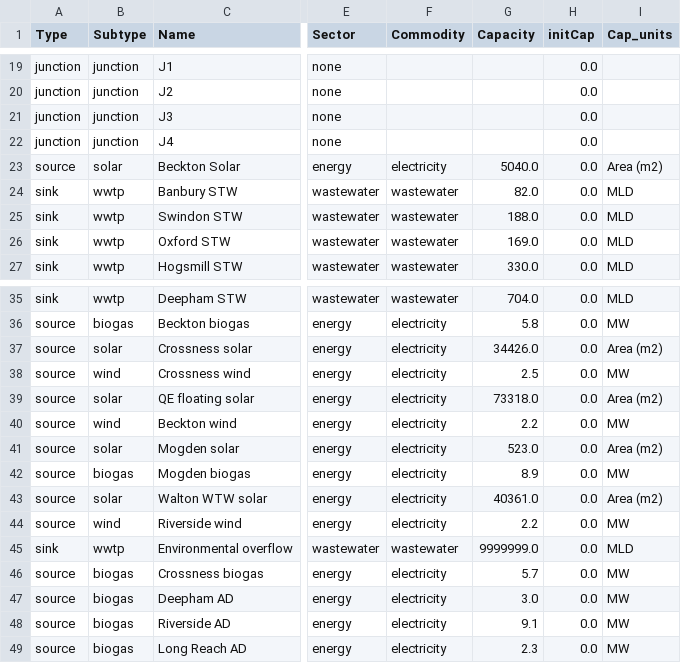
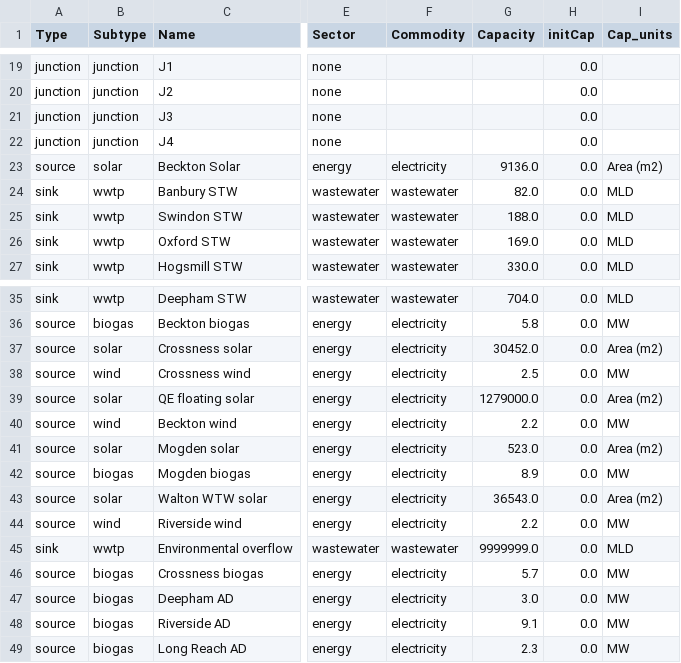
Before and after one commit to amanmajid/InfraSim, a CSV file: data/demo/__infrasim__/nodes.csv, drawn as a sheet; only a part is shown, gaps mark what is left out; the diff names each change by its address in the sheet, - before the commit and + after, or states it on an @@ line.

```diff
--- a/data/demo/__infrasim__/nodes.csv
+++ b/data/demo/__infrasim__/nodes.csv
-G23 (Capacity): 5040.0
+G23 (Capacity): 9136.0
-G37 (Capacity): 34426.0
+G37 (Capacity): 30452.0
-G39 (Capacity): 73318.0
+G39 (Capacity): 1279000.0
-G43 (Capacity): 40361.0
+G43 (Capacity): 36543.0
```
Also changed, not shown: 8 other files.
